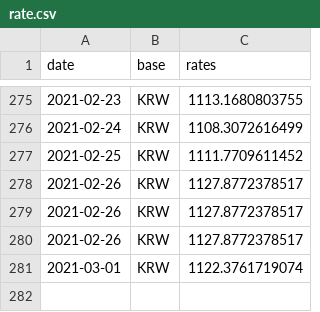
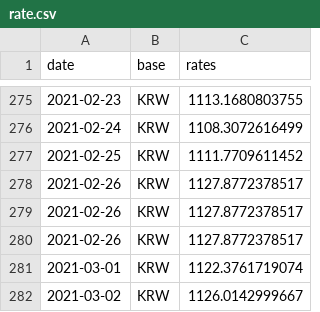
Before and after one commit to filiptronicek/euro-currency, a CSV file: data/KRW/rate.csv, drawn as a sheet; only a part is shown, gaps mark what is left out.

```diff
--- a/data/KRW/rate.csv
+++ b/data/KRW/rate.csv
@@ -281 +281,2 @@ date, base, rates
 2021-03-01,KRW,1122.3761719074
+2021-03-02,KRW,1126.0142999667
```
Also changed, not shown: data/CZK/rate.csv, data/HUF/rate.csv, 30 other files.
